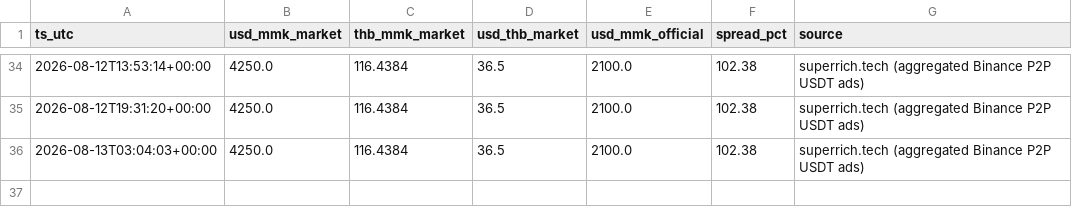
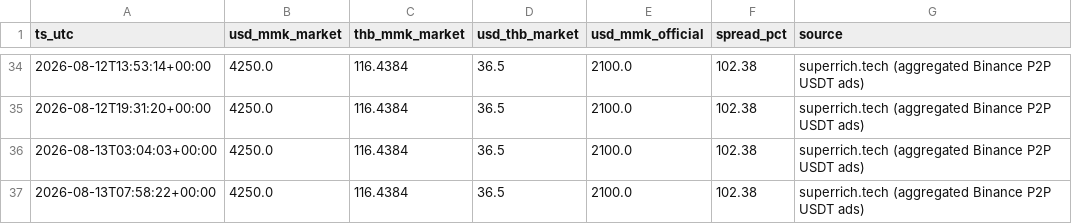
Before and after one commit to untko/mm-market-data, a CSV file: data/history/exchange_rates.csv, drawn as a sheet; only a part is shown, gaps mark what is left out; the diff names each change by its address in the sheet, - before the commit and + after, or states it on an @@ line.

```diff
--- a/data/history/exchange_rates.csv
+++ b/data/history/exchange_rates.csv
+row 37: 2026-08-13T07:58:22+00:00 | 4250.0 | 116.4384 | 36.5 | 2100.0 | 102.38 | superrich.tech (aggregated Binance P2P USDT ads)
```
Also changed, not shown: 3 other files.
